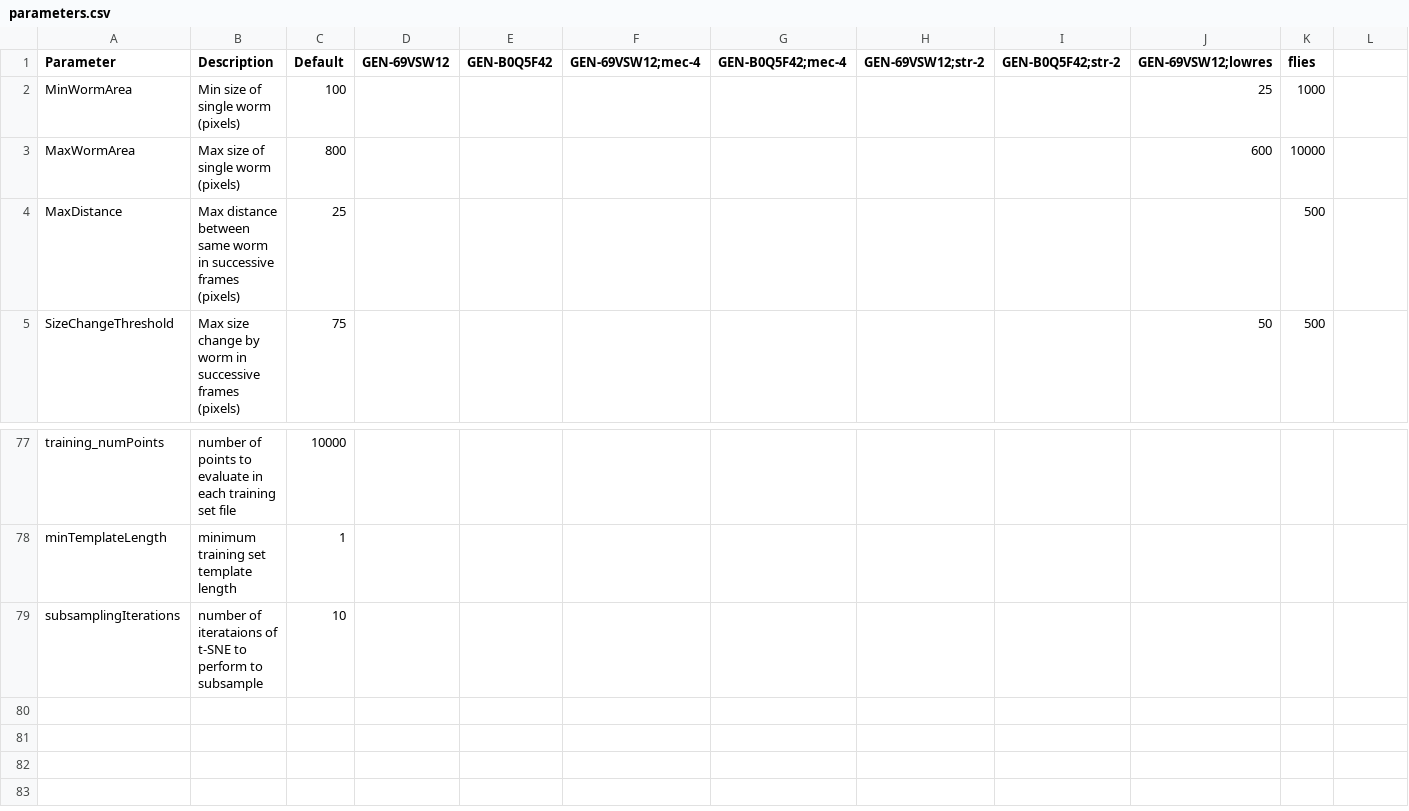
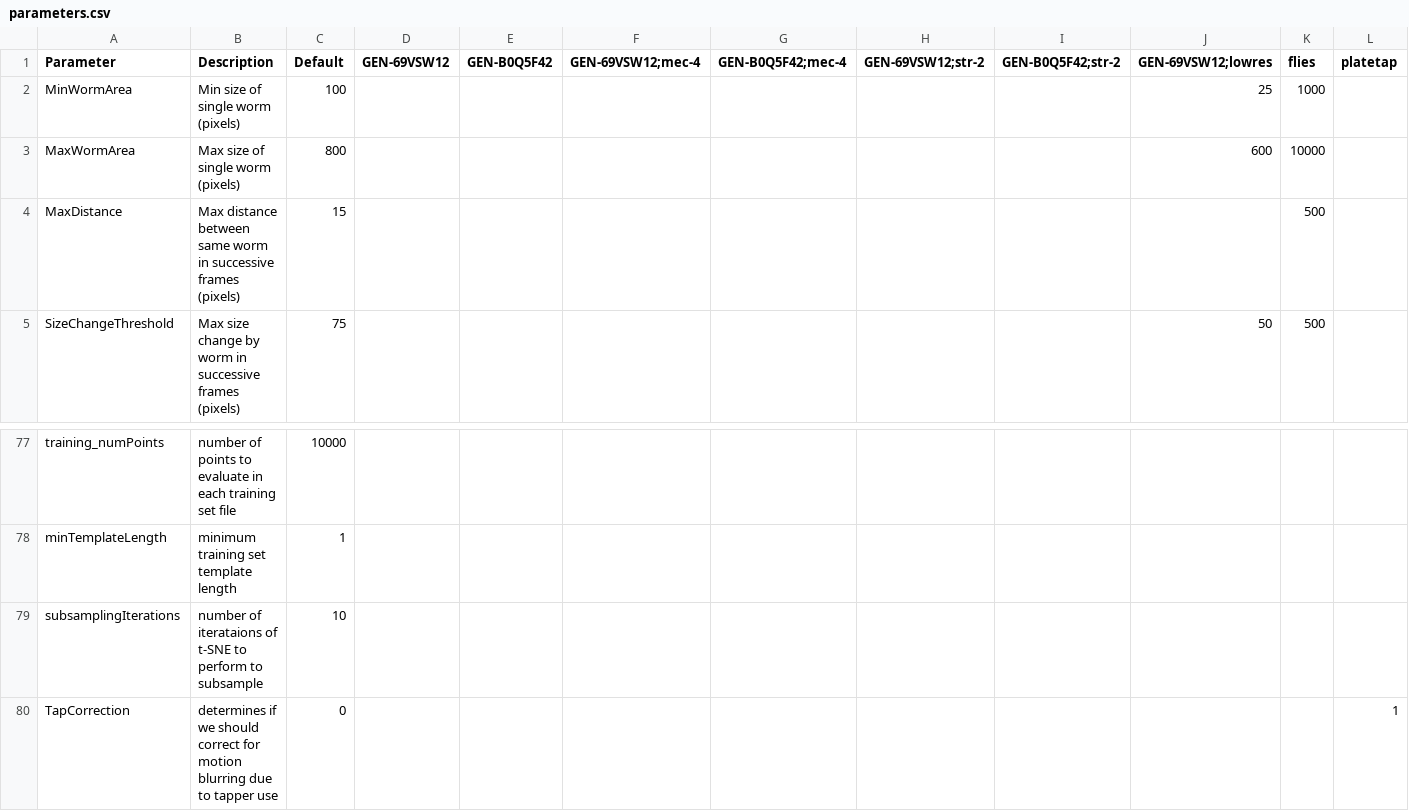
Before and after one commit to Kevin-Sean-Chen/leifer-Behavior-Triggered-Averaging-Tracker-new, a CSV file: parameters.csv, drawn as a sheet; only a part is shown, gaps mark what is left out; the diff names each change by its address in the sheet, - before the commit and + after, or states it on an @@ line.

```diff
--- a/parameters.csv
+++ b/parameters.csv
-L1: (empty)
+L1: platetap
-C4 (Default): 25
+C4 (Default): 15
+row 80: TapCorrection | determines if we should correct for motion blurring due to tapper use | 0 |  |  |  |  |  |  |  |  | 1
```
Also changed, not shown: 23 other files.
